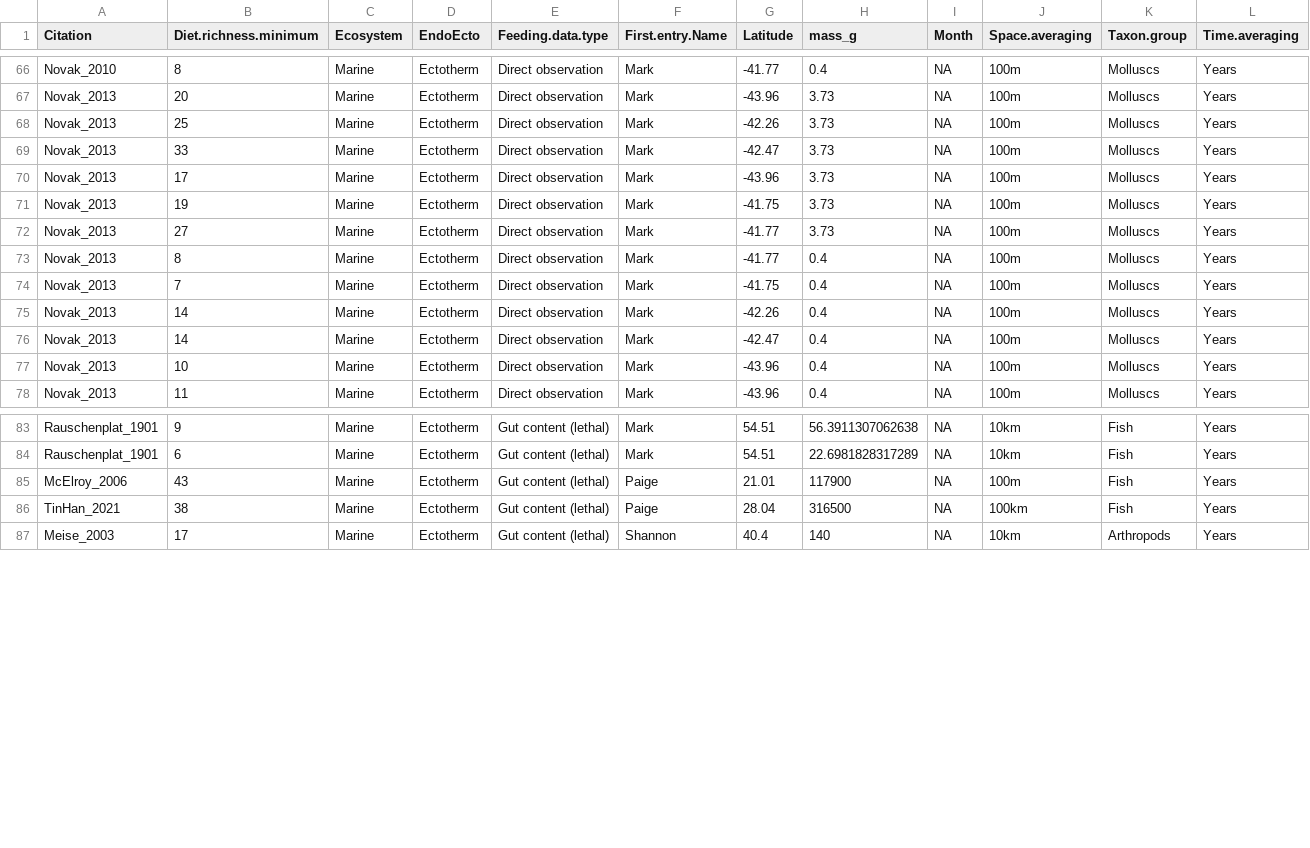
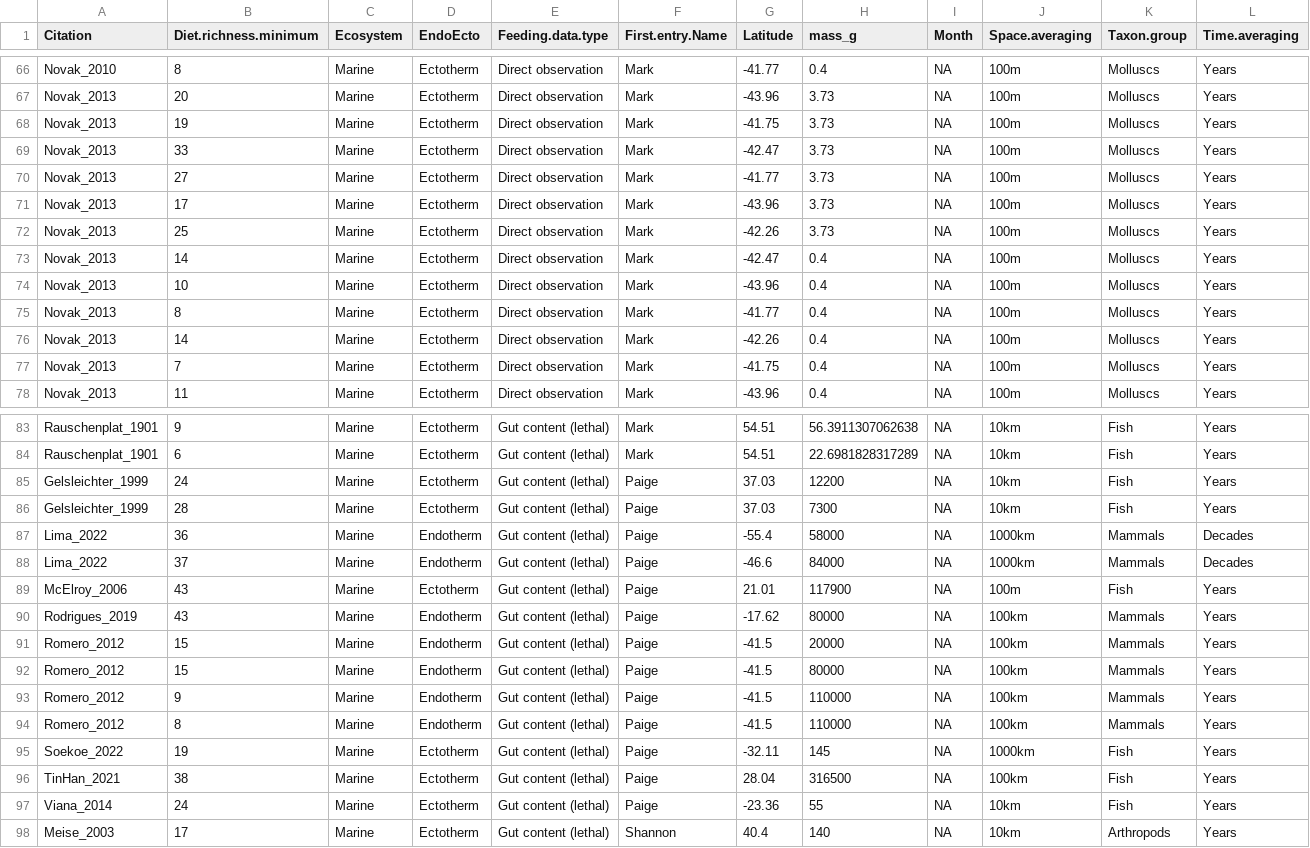
Before and after one commit to marknovak/FracFeed_DB, a CSV file: tmp/VarCombnCounts/Row4.csv, drawn as a sheet; only a part is shown, gaps mark what is left out; rows hold the shown columns only; the diff covers the shown part only; the diff names each change by its address in the sheet, - before the commit and + after, or states it on an @@ line.

```diff
--- a/tmp/VarCombnCounts/Row4.csv
+++ b/tmp/VarCombnCounts/Row4.csv
@@ row 71 moved to row 68: Novak_2013 @@
@@ row 72 moved to row 70: Novak_2013 @@
@@ row 70 moved to row 71: Novak_2013 @@
@@ row 73 moved to row 75: Novak_2013 @@
@@ row 75 moved to row 76: Novak_2013 @@
@@ row 74 moved to row 77: Novak_2013 @@
+row 85: Gelsleichter_1999 | 24 | Marine | Ectotherm | Gut content (lethal) | Paige | 37.03 | 12200 | NA | 10km | Fish | Years
+row 86: Gelsleichter_1999 | 28 | Marine | Ectotherm | Gut content (lethal) | Paige | 37.03 | 7300 | NA | 10km | Fish | Years
+row 87: Lima_2022 | 36 | Marine | Endotherm | Gut content (lethal) | Paige | -55.4 | 58000 | NA | 1000km | Mammals | Decades
+row 88: Lima_2022 | 37 | Marine | Endotherm | Gut content (lethal) | Paige | -46.6 | 84000 | NA | 1000km | Mammals | Decades
+row 90: Rodrigues_2019 | 43 | Marine | Endotherm | Gut content (lethal) | Paige | -17.62 | 80000 | NA | 100km | Mammals | Years
+row 91: Romero_2012 | 15 | Marine | Endotherm | Gut content (lethal) | Paige | -41.5 | 20000 | NA | 100km | Mammals | Years
+row 92: Romero_2012 | 15 | Marine | Endotherm | Gut content (lethal) | Paige | -41.5 | 80000 | NA | 100km | Mammals | Years
+row 93: Romero_2012 | 9 | Marine | Endotherm | Gut content (lethal) | Paige | -41.5 | 110000 | NA | 100km | Mammals | Years
+row 94: Romero_2012 | 8 | Marine | Endotherm | Gut content (lethal) | Paige | -41.5 | 110000 | NA | 100km | Mammals | Years
+row 95: Soekoe_2022 | 19 | Marine | Ectotherm | Gut content (lethal) | Paige | -32.11 | 145 | NA | 1000km | Fish | Years
+row 97: Viana_2014 | 24 | Marine | Ectotherm | Gut content (lethal) | Paige | -23.36 | 55 | NA | 10km | Fish | Years
```
Also changed, not shown: 5 moved rows elsewhere in this file, tmp/FracFeed_Citations.csv, tmp/TaxonClean/Taxa.csv, 21 other files.
